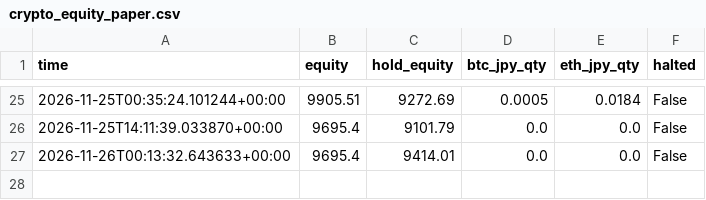
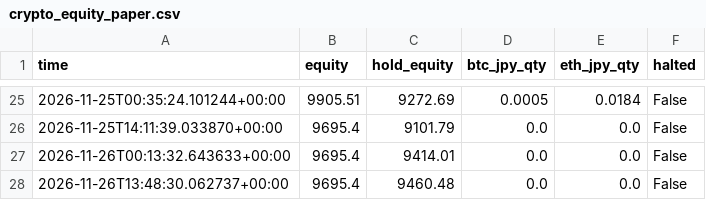
Before and after one commit to UCjapan2891/For_Claude_M, a CSV file: records/crypto_equity_paper.csv, drawn as a sheet; only a part is shown, gaps mark what is left out.

```diff
--- a/records/crypto_equity_paper.csv
+++ b/records/crypto_equity_paper.csv
@@ -27 +27,2 @@ time,equity,hold_equity,btc_jpy_qty,eth_jpy_qty,halted
 2026-11-26T00:13:32.643633+00:00,9695.4,9414.01,0.0,0.0,False
+2026-11-26T13:48:30.062737+00:00,9695.4,9460.48,0.0,0.0,False
```
Also changed, not shown: 2 other files.
